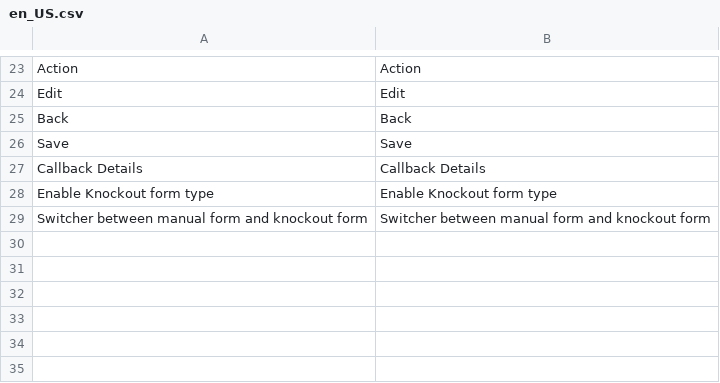
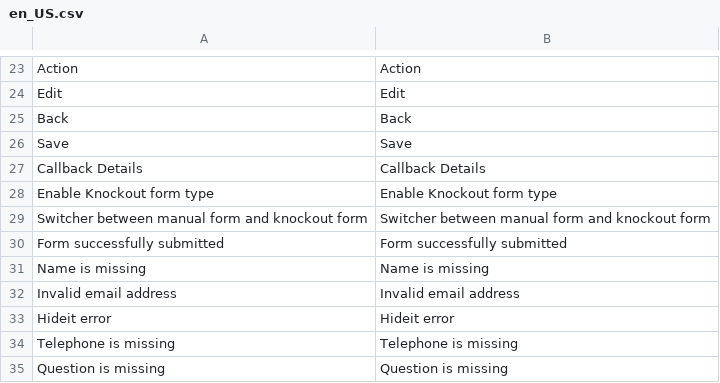
Before and after one commit to artemyobort/artemyobort.github.io, a CSV file: ContactUs/i18n/en_US.csv, drawn as a sheet; only a part is shown, gaps mark what is left out.

```diff
--- a/ContactUs/i18n/en_US.csv
+++ b/ContactUs/i18n/en_US.csv
@@ -29 +29,7 @@
 "Switcher between manual form and knockout form", "Switcher between manual form and knockout form"
+"Form successfully submitted", "Form successfully submitted"
+"Name is missing", "Name is missing"
+"Invalid email address", "Invalid email address"
+"Hideit error", "Hideit error"
+"Telephone is missing", "Telephone is missing"
+"Question is missing", "Question is missing"
```
Also changed, not shown: ContactUs/i18n/ru_RU.csv, 6 other files.
